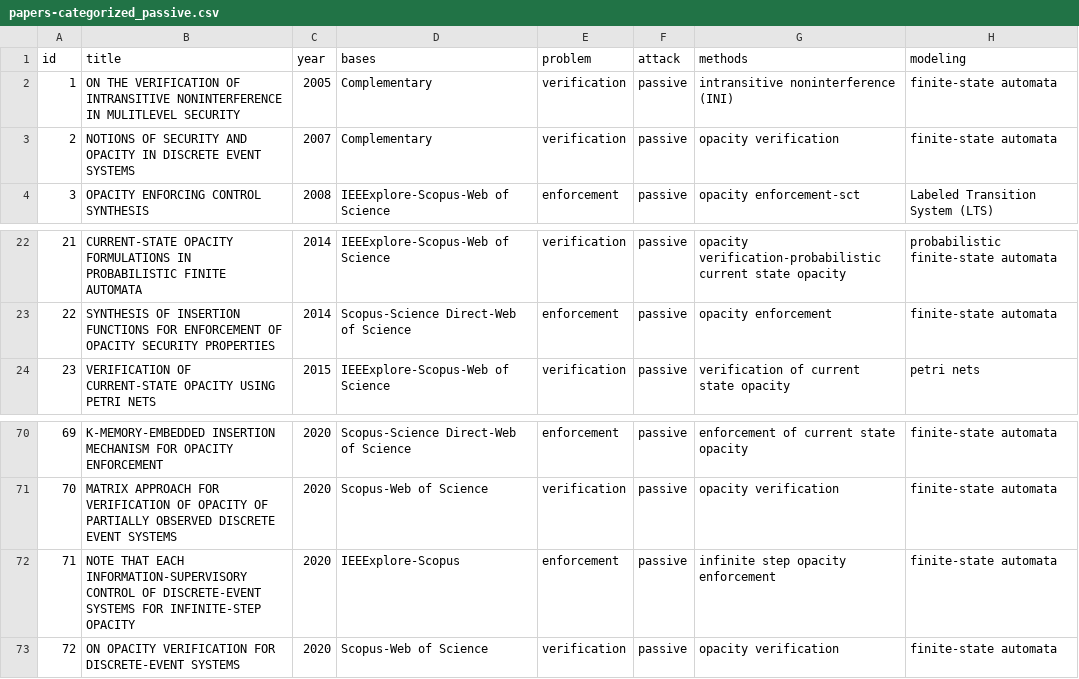
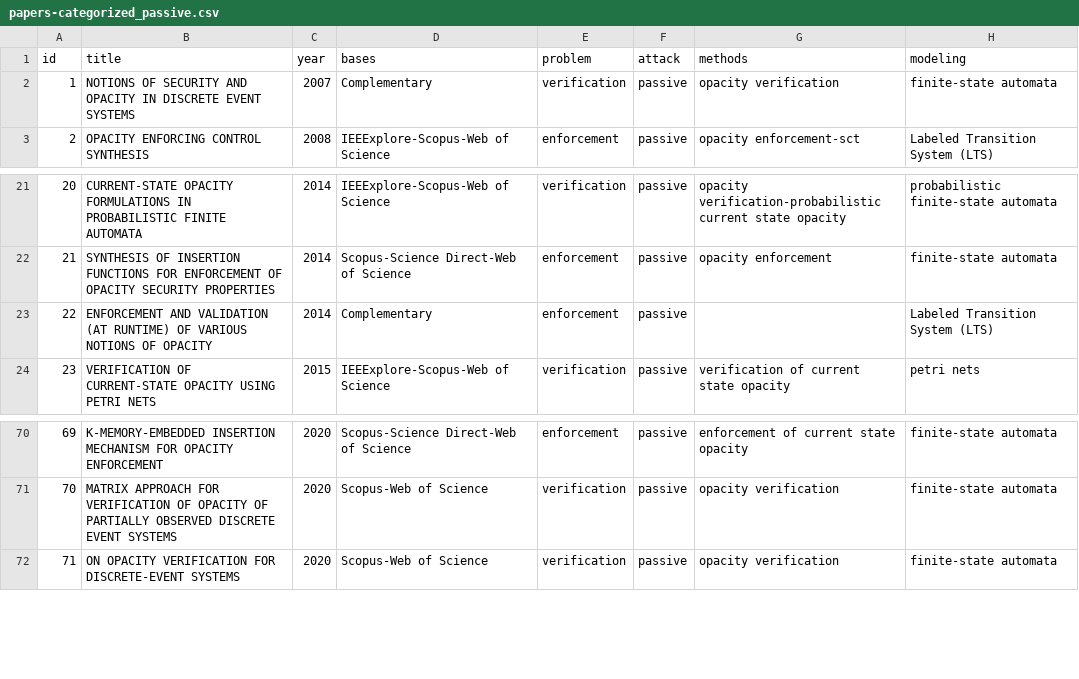
Before and after one commit to olivsamuk/BibtexParsing-SystematicReview, a CSV file: papers-categorized_passive.csv, drawn as a sheet; only a part is shown, gaps mark what is left out; removed rows and columns are numbered as before the commit, all else as after; the diff names each change by its address in the sheet, - before the commit and + after, or states it on an @@ line.

```diff
--- a/papers-categorized_passive.csv
+++ b/papers-categorized_passive.csv
-row 2: 1 | ON THE VERIFICATION OF INTRANSITIVE NONINTERFERENCE IN MULITLEVEL SECURITY | 2005 | Complementary | verification | passive | intransitive noninterference (INI) | finite-state automata
@@ column A (id) renumbered from row 2 down @@
+row 23: 22 | ENFORCEMENT AND VALIDATION (AT RUNTIME) OF VARIOUS NOTIONS OF OPACITY | 2014 | Complementary | enforcement | passive |  | Labeled Transition System (LTS)
-row 72: 71 | NOTE THAT EACH INFORMATION-SUPERVISORY CONTROL OF DISCRETE-EVENT SYSTEMS FOR INFINITE-STEP OPACITY | 2020 | IEEExplore-Scopus | enforcement | passive | infinite step opacity enforcement | finite-state automata
```
Also changed, not shown: papers-categorized-final.csv, papers-categorized_active.csv, 2 other files.
